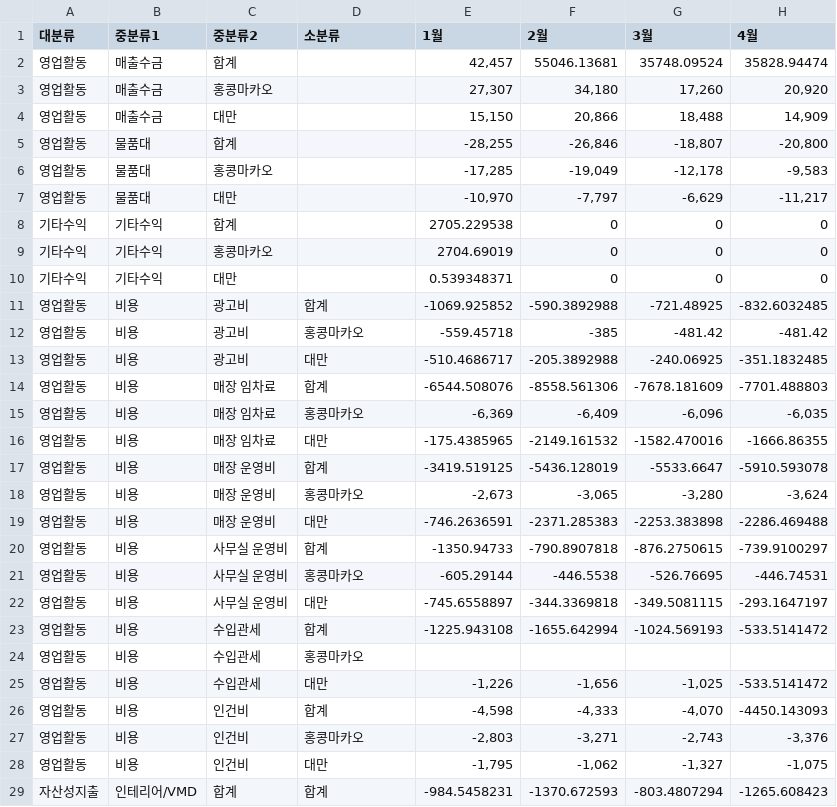
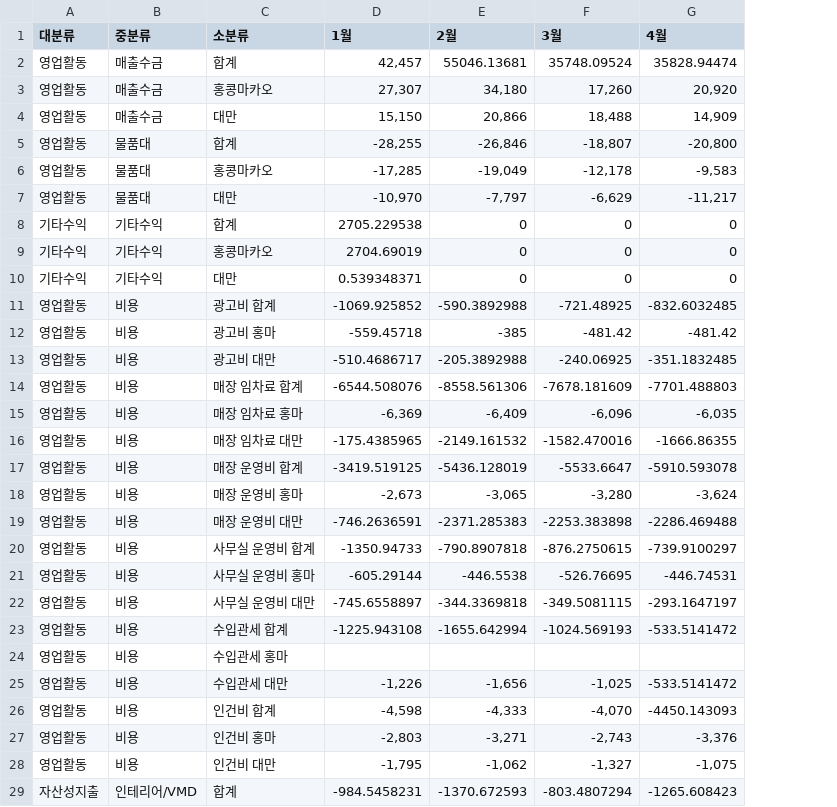
Before and after one commit to zbwbabe-source/hmd_working_capital, a CSV file: cashflow/2026.csv, drawn as a sheet; only a part is shown; removed rows and columns are numbered as before the commit, all else as after; the diff covers the shown part only; the diff names each change by its address in the sheet, - before the commit and + after, or states it on an @@ line.

```diff
--- a/cashflow/2026.csv
+++ b/cashflow/2026.csv
-column C (중분류2), rows 2-29: 합계 | 홍콩마카오 | 대만 | 합계 | 홍콩마카오 | 대만 | 합계 | 홍콩마카오 | 대만 | 광고비 | 광고비 | 광고비 | 매장 임차료 | 매장 임차료 | 매장 임차료 | 매장 운영비 | 매장 운영비 | 매장 운영비 | 사무실 운영비 | 사무실 운영비 | 사무실 운영비 | 수입관세 | 수입관세 | 수입관세 | 인건비 | 인건비 | 인건비 | 합계
-B1: 중분류1
+B1: 중분류
-C2 (소분류): (empty)
+C2 (소분류): 합계
-C3 (소분류): (empty)
+C3 (소분류): 홍콩마카오
-C4 (소분류): (empty)
+C4 (소분류): 대만
-C5 (소분류): (empty)
+C5 (소분류): 합계
-C6 (소분류): (empty)
+C6 (소분류): 홍콩마카오
-C7 (소분류): (empty)
+C7 (소분류): 대만
-C8 (소분류): (empty)
+C8 (소분류): 합계
-C9 (소분류): (empty)
+C9 (소분류): 홍콩마카오
-C10 (소분류): (empty)
+C10 (소분류): 대만
-C11 (소분류): 합계
+C11 (소분류): 광고비 합계
-C12 (소분류): 홍콩마카오
+C12 (소분류): 광고비 홍마
-C13 (소분류): 대만
+C13 (소분류): 광고비 대만
-C14 (소분류): 합계
+C14 (소분류): 매장 임차료 합계
-C15 (소분류): 홍콩마카오
+C15 (소분류): 매장 임차료 홍마
-C16 (소분류): 대만
+C16 (소분류): 매장 임차료 대만
-C17 (소분류): 합계
+C17 (소분류): 매장 운영비 합계
-C18 (소분류): 홍콩마카오
+C18 (소분류): 매장 운영비 홍마
-C19 (소분류): 대만
+C19 (소분류): 매장 운영비 대만
-C20 (소분류): 합계
+C20 (소분류): 사무실 운영비 합계
-C21 (소분류): 홍콩마카오
+C21 (소분류): 사무실 운영비 홍마
-C22 (소분류): 대만
+C22 (소분류): 사무실 운영비 대만
-C23 (소분류): 합계
+C23 (소분류): 수입관세 합계
-C24 (소분류): 홍콩마카오
+C24 (소분류): 수입관세 홍마
-C25 (소분류): 대만
+C25 (소분류): 수입관세 대만
-C26 (소분류): 합계
+C26 (소분류): 인건비 합계
-C27 (소분류): 홍콩마카오
+C27 (소분류): 인건비 홍마
-C28 (소분류): 대만
+C28 (소분류): 인건비 대만
```
Also changed, not shown: 13 edited cells elsewhere in this file, cashflow/2025.csv, 4 other files.
